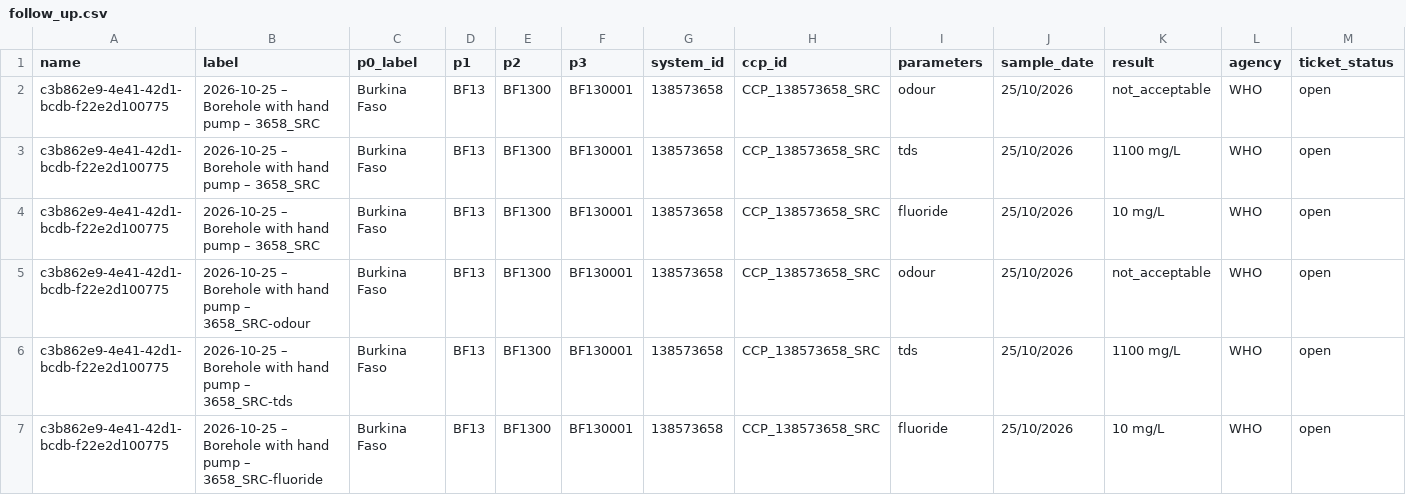
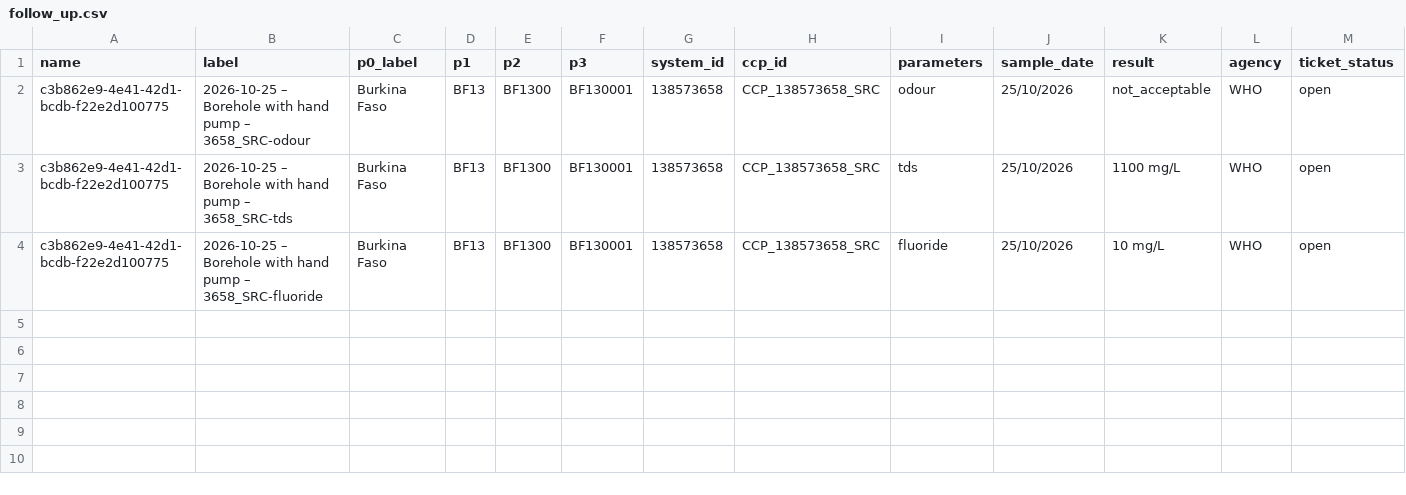
Before and after one commit to osmanburcu/Watercheck, a CSV file: data/follow_up.csv, drawn as a sheet; only a part is shown; rows hold the shown columns only; the diff names each change by its address in the sheet, - before the commit and + after, or states it on an @@ line.

Commit message:
Update follow_up.csv

```diff
--- a/data/follow_up.csv
+++ b/data/follow_up.csv
-row 2: c3b862e9-4e41-42d1-bcdb-f22e2d100775 | 2026-10-25 – Borehole with hand pump – 3658_SRC | Burkina Faso | BF13 | BF1300 | BF130001 | 138573658 | CCP_138573658_SRC | odour | 25/10/2026 | not_acceptable | WHO | open
-row 3: c3b862e9-4e41-42d1-bcdb-f22e2d100775 | 2026-10-25 – Borehole with hand pump – 3658_SRC | Burkina Faso | BF13 | BF1300 | BF130001 | 138573658 | CCP_138573658_SRC | tds | 25/10/2026 | 1100 mg/L | WHO | open
-row 4: c3b862e9-4e41-42d1-bcdb-f22e2d100775 | 2026-10-25 – Borehole with hand pump – 3658_SRC | Burkina Faso | BF13 | BF1300 | BF130001 | 138573658 | CCP_138573658_SRC | fluoride | 25/10/2026 | 10 mg/L | WHO | open
```
